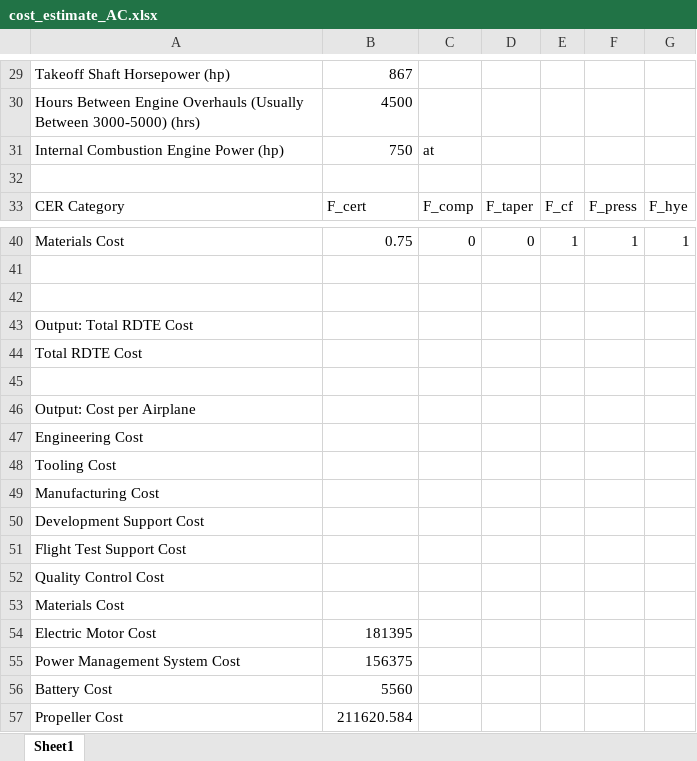
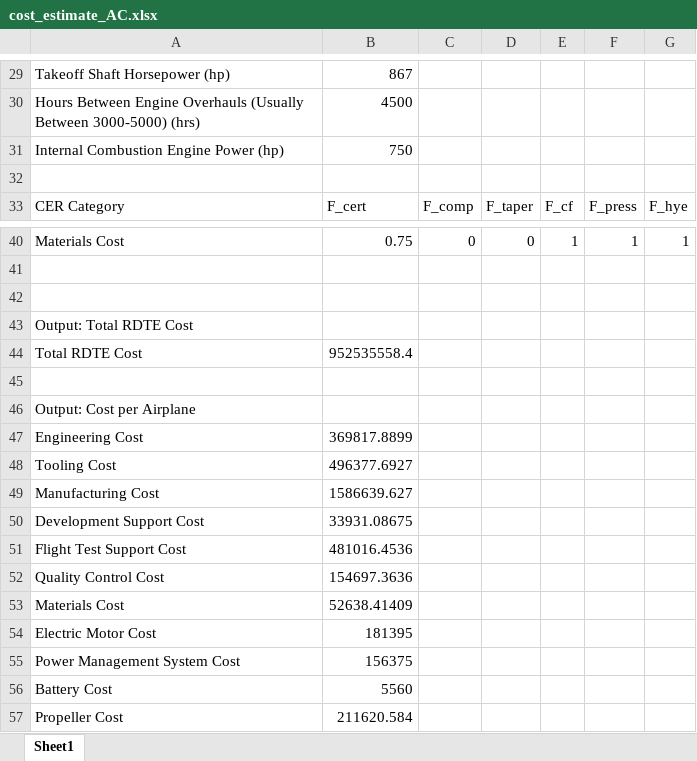
Before and after one commit to eshanlon/SunGoldSkies, an Excel workbook: A2/cost_estimate_AC.xlsx, sheet Sheet1, drawn as a sheet; only a part is shown, gaps mark what is left out; values as stored, in another font and other column widths than the file's, no borders; the diff covers the shown part only; the diff names each change by its address in the sheet, - before the commit and + after, or states it on an @@ line.

```diff
--- a/A2/cost_estimate_AC.xlsx (sheet Sheet1)
+++ b/A2/cost_estimate_AC.xlsx (sheet Sheet1)
-C31: at
+C31: (empty)
-B44: (empty)
+B44: 952535558.4
-B47: (empty)
+B47: 369817.8899
-B48: (empty)
+B48: 496377.6927
-B49: (empty)
+B49: 1586639.627
-B50: (empty)
+B50: 33931.08675
-B51: (empty)
+B51: 481016.4536
-B52: (empty)
+B52: 154697.3636
-B53: (empty)
+B53: 52638.41409
```
Also changed, not shown: 17 edited cells elsewhere in this sheet, A2/cost_estimate_DL.xlsx, A2/cost_estimate_EK.xlsx, 1 other file.
